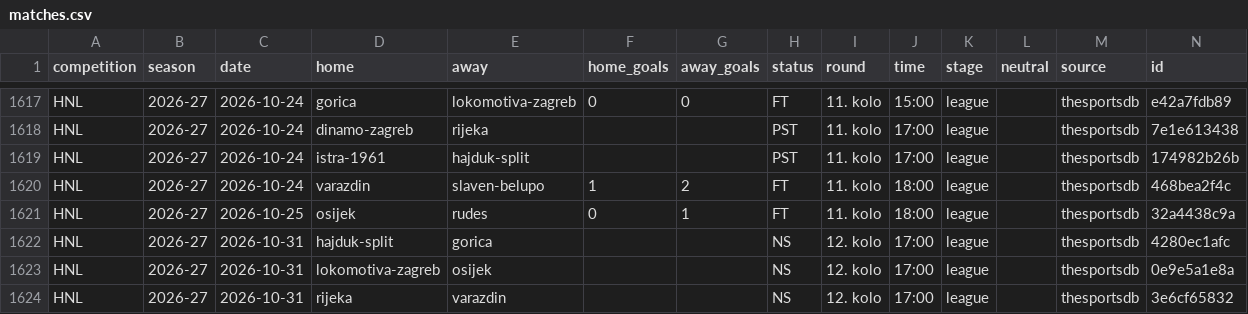
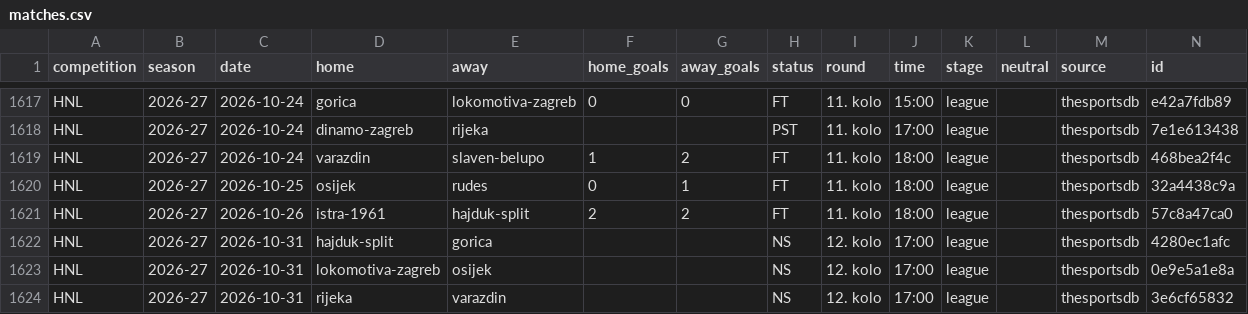
Before and after one commit to chilly28/hnl-predictor, a CSV file: data/matches.csv, drawn as a sheet; only a part is shown, gaps mark what is left out.

```diff
--- a/data/matches.csv
+++ b/data/matches.csv
@@ -1618,5 +1618,5 @@ HNL,2026-27,2026-10-24,gorica,lokomotiva-zagreb,0,0,FT,11. kolo,15:00,league,,th
 HNL,2026-27,2026-10-24,dinamo-zagreb,rijeka,,,PST,11. kolo,17:00,league,,thesportsdb,7e1e613438
-HNL,2026-27,2026-10-24,istra-1961,hajduk-split,,,PST,11. kolo,17:00,league,,thesportsdb,174982b26b
 HNL,2026-27,2026-10-24,varazdin,slaven-belupo,1,2,FT,11. kolo,18:00,league,,thesportsdb,468bea2f4c
 HNL,2026-27,2026-10-25,osijek,rudes,0,1,FT,11. kolo,18:00,league,,thesportsdb,32a4438c9a
+HNL,2026-27,2026-10-26,istra-1961,hajduk-split,2,2,FT,11. kolo,18:00,league,,thesportsdb,57c8a47ca0
 HNL,2026-27,2026-10-31,hajduk-split,gorica,,,NS,12. kolo,17:00,league,,thesportsdb,4280ec1afc
```
Also changed, not shown: 9 other files.
